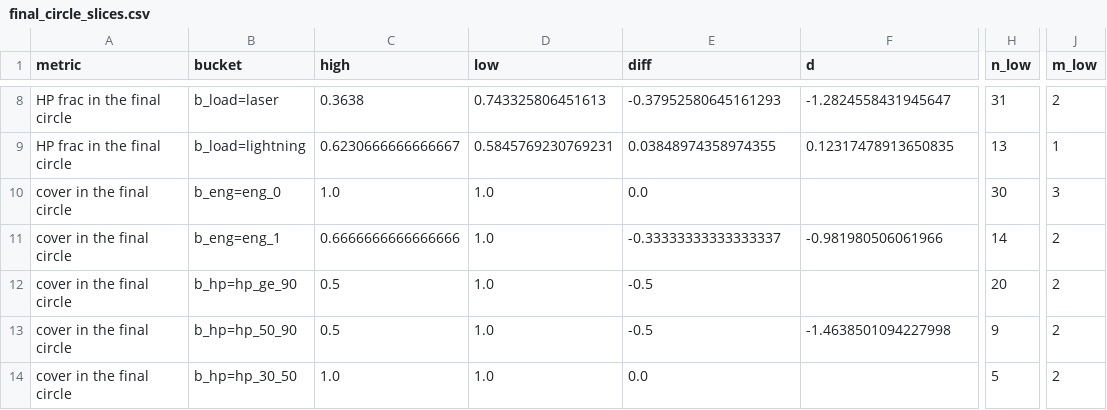
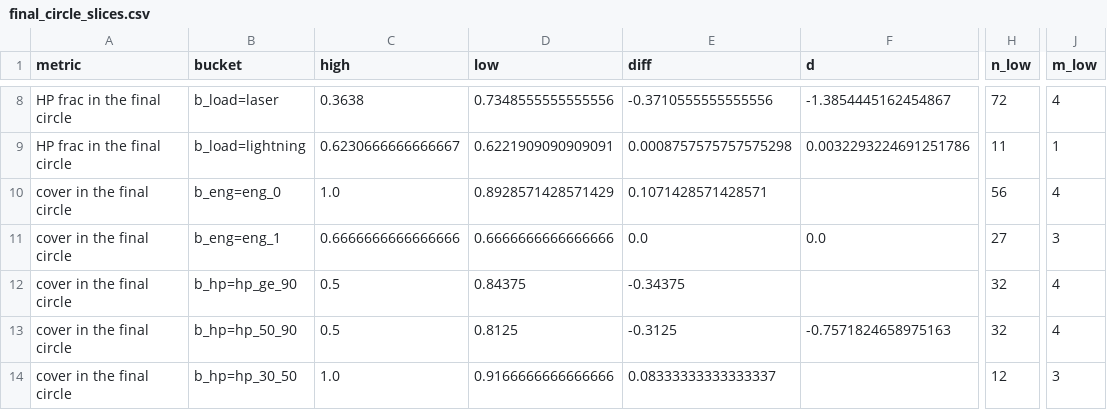
Before and after one commit to dmclaughlin-bit/mech-bot, a CSV file: coord/data/watcher/final_circle_slices.csv, drawn as a sheet; only a part is shown, gaps mark what is left out; the diff covers the shown part only; the diff names each change by its address in the sheet, - before the commit and + after, or states it on an @@ line.

```diff
--- a/coord/data/watcher/final_circle_slices.csv
+++ b/coord/data/watcher/final_circle_slices.csv
-D8 (low): 0.743325806451613
+D8 (low): 0.7348555555555556
-E8 (diff): -0.37952580645161293
+E8 (diff): -0.3710555555555556
-F8 (d): -1.2824558431945647
+F8 (d): -1.3854445162454867
-H8 (n_low): 31
+H8 (n_low): 72
-J8 (m_low): 2
+J8 (m_low): 4
-D9 (low): 0.5845769230769231
+D9 (low): 0.6221909090909091
-E9 (diff): 0.03848974358974355
+E9 (diff): 0.0008757575757575298
-F9 (d): 0.12317478913650835
+F9 (d): 0.0032293224691251786
-H9 (n_low): 13
+H9 (n_low): 11
-D10 (low): 1.0
+D10 (low): 0.8928571428571429
-E10 (diff): 0.0
+E10 (diff): 0.1071428571428571
-H10 (n_low): 30
+H10 (n_low): 56
-J10 (m_low): 3
+J10 (m_low): 4
-D11 (low): 1.0
+D11 (low): 0.6666666666666666
-E11 (diff): -0.33333333333333337
+E11 (diff): 0.0
-F11 (d): -0.981980506061966
+F11 (d): 0.0
-H11 (n_low): 14
+H11 (n_low): 27
-J11 (m_low): 2
+J11 (m_low): 3
-D12 (low): 1.0
+D12 (low): 0.84375
-E12 (diff): -0.5
+E12 (diff): -0.34375
-H12 (n_low): 20
+H12 (n_low): 32
-J12:J13 (m_low): 2
+J12:J13 (m_low): 4
-D13 (low): 1.0
+D13 (low): 0.8125
-E13 (diff): -0.5
+E13 (diff): -0.3125
-F13 (d): -1.4638501094227998
+F13 (d): -0.7571824658975163
-H13 (n_low): 9
+H13 (n_low): 32
-D14 (low): 1.0
+D14 (low): 0.9166666666666666
-E14 (diff): 0.0
+E14 (diff): 0.08333333333333337
-H14 (n_low): 5
+H14 (n_low): 12
-J14 (m_low): 2
+J14 (m_low): 3
```
Also changed, not shown: 49 edited cells elsewhere in this file, coord/data/watcher/aggression_slices.csv, coord/data/watcher/cover_slices.csv, 24 other files.
